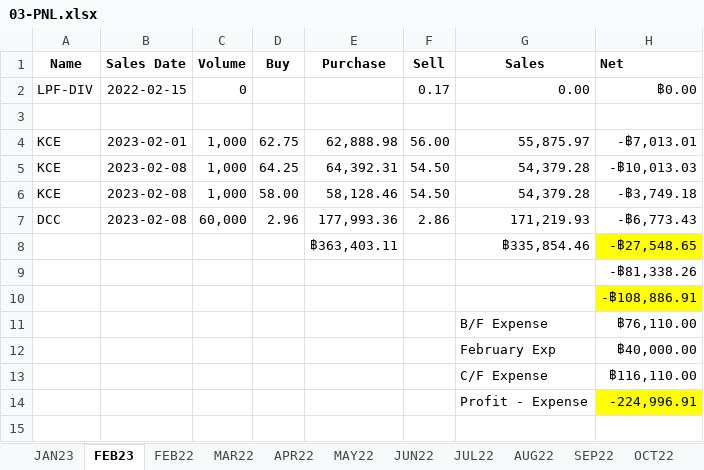
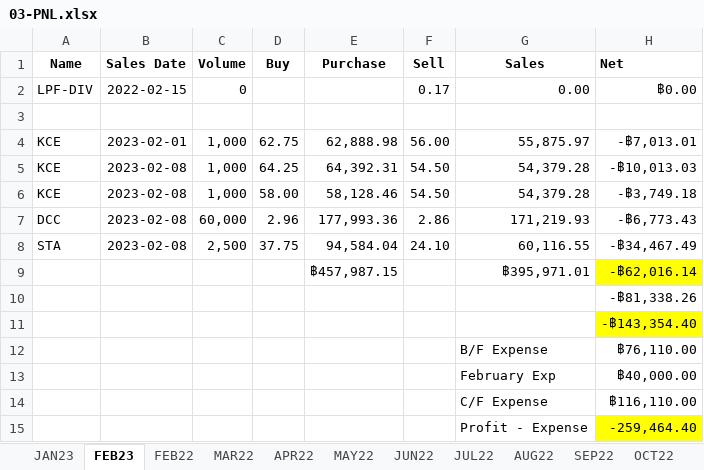
Before and after one commit to santimcs/A7, an Excel workbook: Excel/03-PNL.xlsx, sheet FEB23, drawn as a sheet; values as stored, in another font and other column widths than the file's, no borders; removed rows and columns are numbered as before the commit, all else as after; the diff names each change by its address in the sheet, - before the commit and + after, or states it on an @@ line.

```diff
--- a/Excel/03-PNL.xlsx (sheet FEB23)
+++ b/Excel/03-PNL.xlsx (sheet FEB23)
-row 8:  |  |  |  | ฿363,403.11 |  | ฿335,854.46 | -฿27,548.65
+row 8: STA | 2023-02-08 | 2,500 | 37.75 | 94,584.04 | 24.10 | 60,116.55 | -฿34,467.49
+row 9:  |  |  |  | ฿457,987.15 |  | ฿395,971.01 | -฿62,016.14
-H11 (Net): -฿108,886.91
+H11 (Net): -฿143,354.40
-H15 (Net): -224,996.91
+H15 (Net): -259,464.40
```
Also changed, not shown: formulas that keep their value, Excel/01-CashFlow.xlsx, Excel/02-Profit_by_Type.xlsx, 8 other files.
